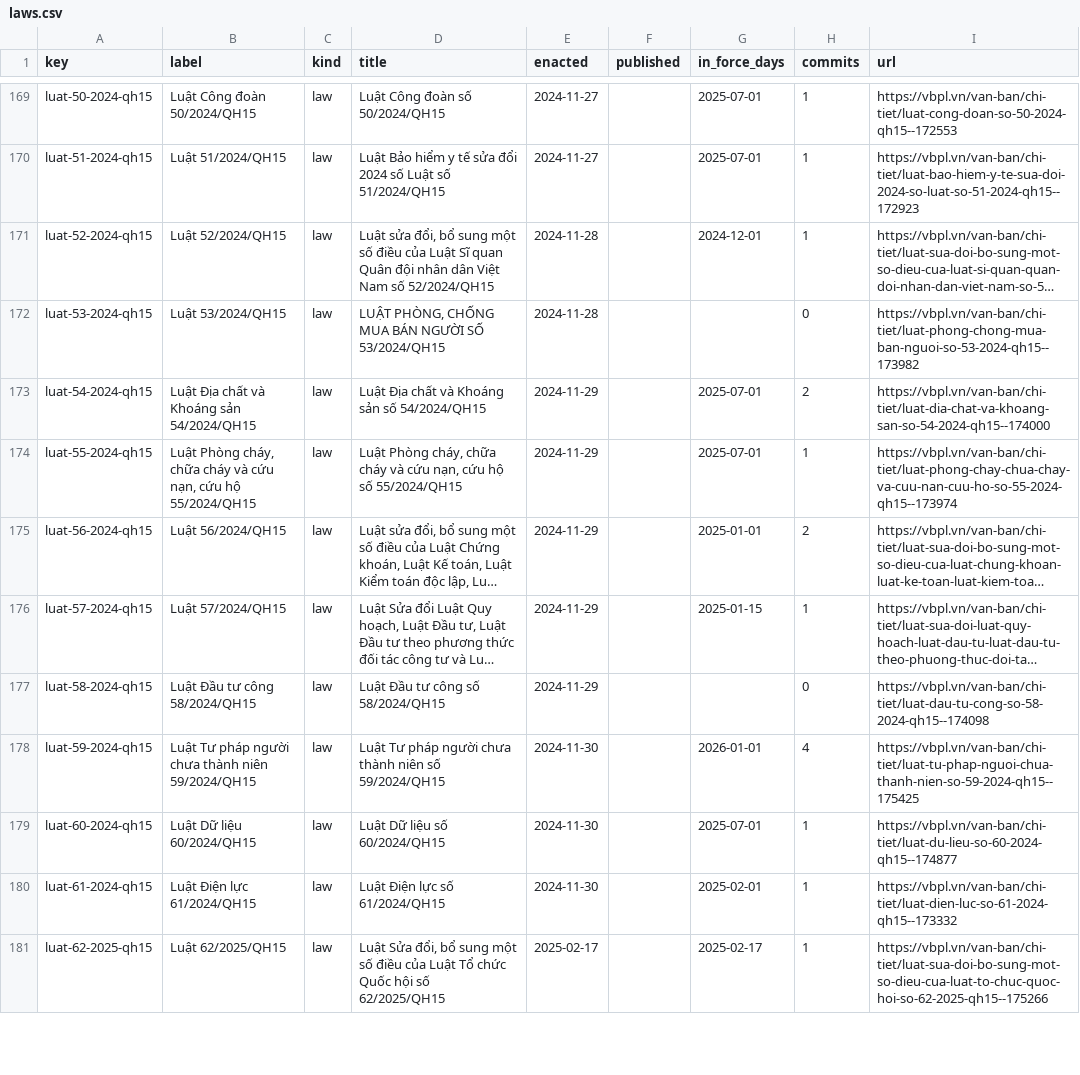
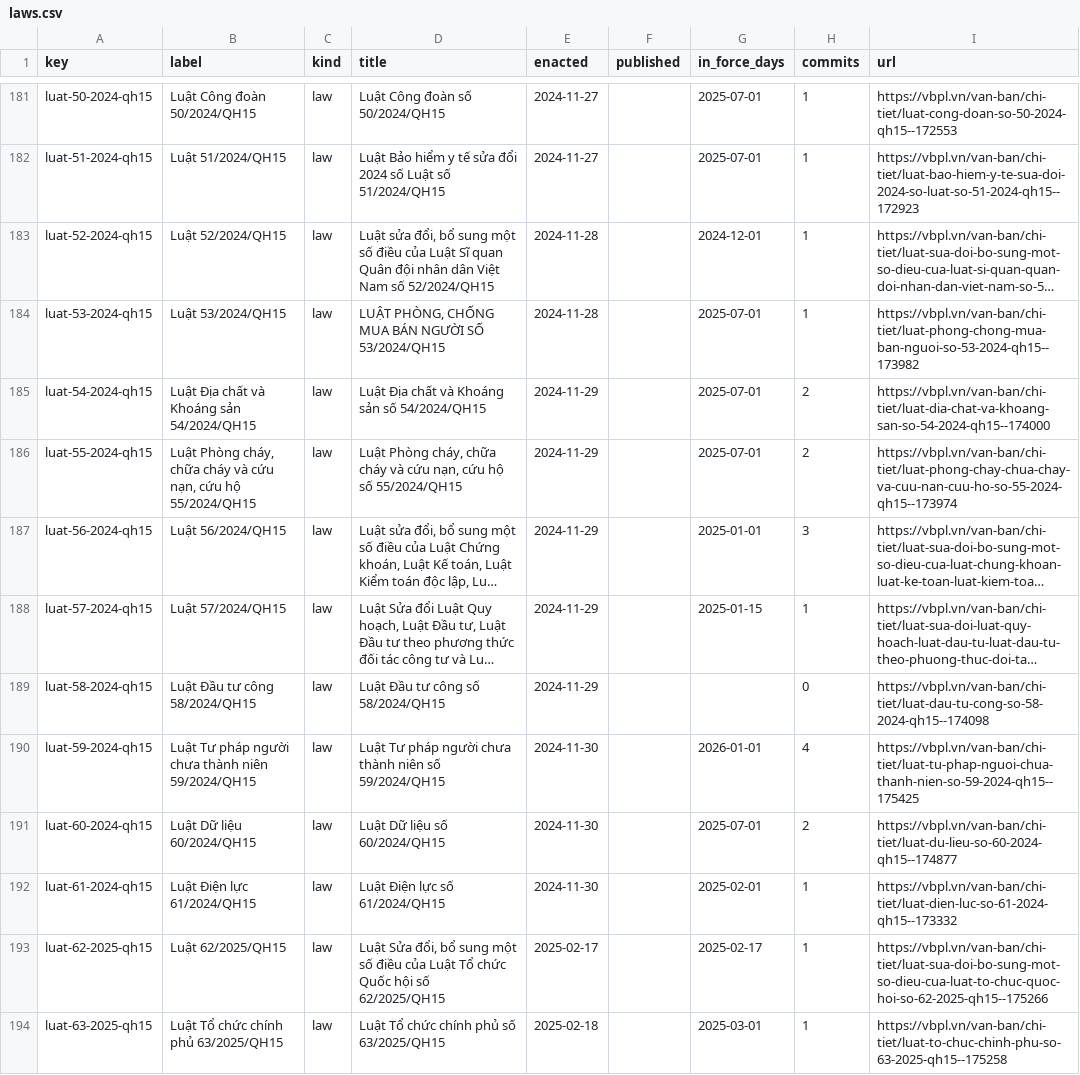
Before and after one commit to lexifina/vietnam-law, a CSV file: data/laws.csv, drawn as a sheet; only a part is shown, gaps mark what is left out; long unchanged cells end in …; addresses are those after the commit; the diff covers the shown part only; the diff names each change by its address in the sheet, - before the commit and + after, or states it on an @@ line.

Commit message:
Documentation, tables, tools and REPRODUCE.md
Appended 38 commits to 592fbc64e375; corpus sha256 ba62cfb654d94f0eeb2150f629f687770cae88a4e51de9d237312f10f6f05d68, data retrieved 2026-11-03.

```diff
--- a/data/laws.csv
+++ b/data/laws.csv
-G184 (in_force_days): (empty)
+G184 (in_force_days): 2025-07-01
-H184 (commits): 0
+H184 (commits): 1
-H186 (commits): 1
+H186 (commits): 2
-H187 (commits): 2
+H187 (commits): 3
-H191 (commits): 1
+H191 (commits): 2
+row 194: luat-63-2025-qh15 | Luật Tổ chức chính phủ 63/2025/QH15 | law | Luật Tổ chức chính phủ số 63/2025/QH15 | 2025-02-18 |  | 2025-03-01 | 1 | https://vbpl.vn/van-ban/chi-tiet/luat-to-chuc-chinh-phu-so-63-2025-qh15--175258
```
Also changed, not shown: 18 added rows and 16 edited cells elsewhere in this file, data/commits.csv, 24 other files.
